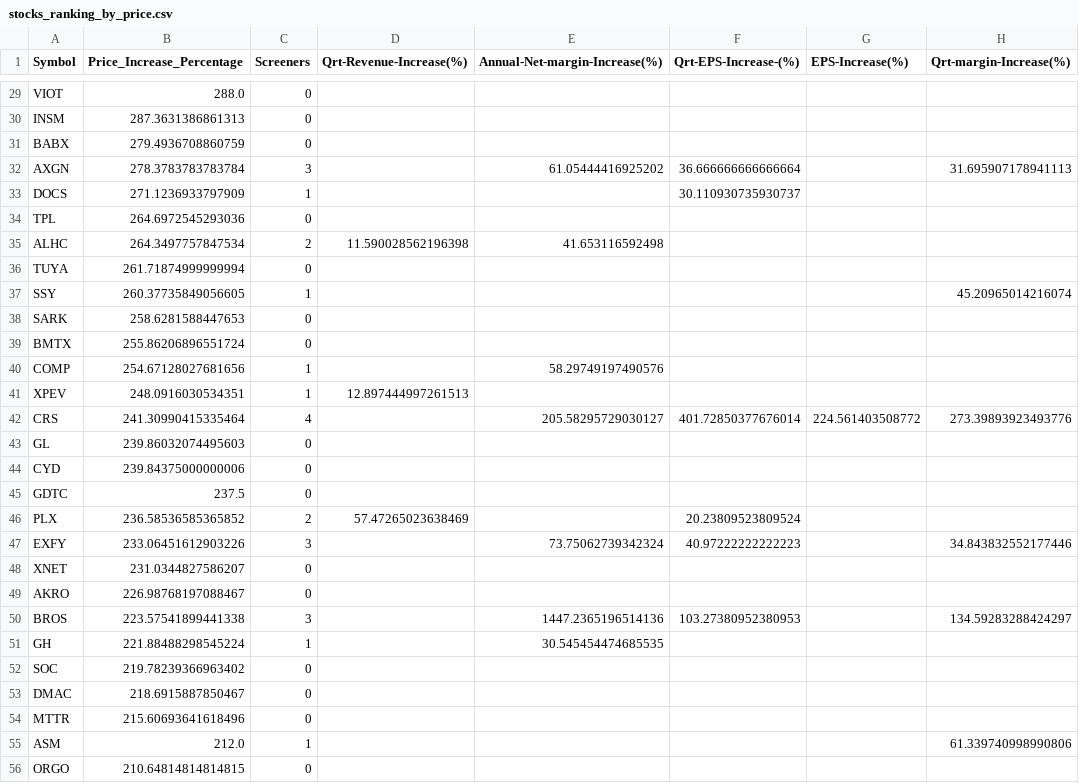
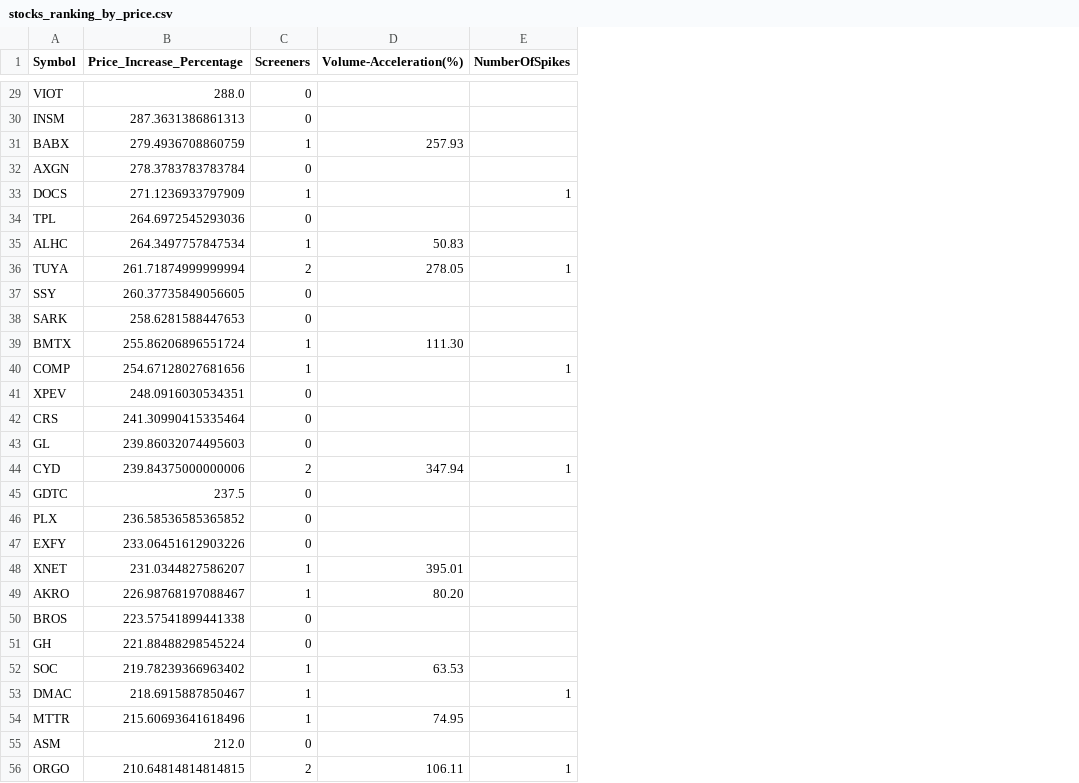
Before and after one commit to Mihaii2/Trader_Companion, a CSV file: flask_microservice_stocks_filterer/stocks_filtering_application/minervini_1mo/stocks_ranking_by_price.csv, drawn as a sheet; only a part is shown, gaps mark what is left out; removed rows and columns are numbered as before the commit, all else as after; the diff covers the shown part only; the diff names each change by its address in the sheet, - before the commit and + after, or states it on an @@ line.

```diff
--- a/flask_microservice_stocks_filterer/stocks_filtering_application/minervini_1mo/stocks_ranking_by_price.csv
+++ b/flask_microservice_stocks_filterer/stocks_filtering_application/minervini_1mo/stocks_ranking_by_price.csv
-column D (Qrt-Revenue-Increase(%)), rows 35-46: 11.590028562196398 |  |  |  |  |  | 12.897444997261513 |  |  |  |  | 57.47265023638469
-column E (Annual-Net-margin-Increase(%)), rows 32-51: 61.05444416925202 |  |  | 41.653116592498 |  |  |  |  | 58.29749197490576 |  | 205.58295729030127 |  |  |  |  | 73.75062739342324 |  |  | 1447.2365196514136 | 30.545454474685535
-column F (Qrt-EPS-Increase-(%)), rows 32-50: 36.666666666666664 | 30.110930735930737 |  |  |  |  |  |  |  |  | 401.72850377676014 |  |  |  | 20.23809523809524 | 40.97222222222223 |  |  | 103.27380952380953
-column G (EPS-Increase(%)), row 42: 224.561403508772
-column H (Qrt-margin-Increase(%)), rows 32-55: 31.695907178941113 |  |  |  |  | 45.20965014216074 |  |  |  |  | 273.39893923493776 |  |  |  |  | 34.843832552177446 |  |  | 134.59283288424297 |  |  |  |  | 61.339740998990806
+column D (Volume-Acceleration(%)), rows 31-56: 257.93 |  |  |  | 50.83 | 278.05 |  |  | 111.30 |  |  |  |  | 347.94 |  |  |  | 395.01 | 80.20 |  |  | 63.53 |  | 74.95 |  | 106.11
+column E (NumberOfSpikes), rows 33-56: 1 |  |  | 1 |  |  |  | 1 |  |  |  | 1 |  |  |  |  |  |  |  |  | 1 |  |  | 1
-C31 (Screeners): 0
+C31 (Screeners): 1
-C32 (Screeners): 3
+C32 (Screeners): 0
-C35 (Screeners): 2
+C35 (Screeners): 1
-C36 (Screeners): 0
+C36 (Screeners): 2
-C37 (Screeners): 1
+C37 (Screeners): 0
-C39 (Screeners): 0
+C39 (Screeners): 1
-C41 (Screeners): 1
+C41 (Screeners): 0
-C42 (Screeners): 4
+C42 (Screeners): 0
-C44 (Screeners): 0
+C44 (Screeners): 2
-C46 (Screeners): 2
+C46 (Screeners): 0
-C47 (Screeners): 3
+C47 (Screeners): 0
-C48:C49 (Screeners): 0
+C48:C49 (Screeners): 1
-C50 (Screeners): 3
+C50 (Screeners): 0
-C51 (Screeners): 1
+C51 (Screeners): 0
-C52:C54 (Screeners): 0
+C52:C54 (Screeners): 1
-C55 (Screeners): 1
+C55 (Screeners): 0
-C56 (Screeners): 0
+C56 (Screeners): 2
```
Also changed, not shown: 19 edited cells elsewhere in this file, flask_microservice_stocks_filterer/stocks_filtering_application/minervini_1mo/stocks_ranking_by_screeners.csv, flask_microservice_stocks_filterer/stocks_filtering_application/minervini_4mo/ranking_screens/passed_stocks_input_data/filtered_annual_fundamental_data_2years.csv, 44 other files.
